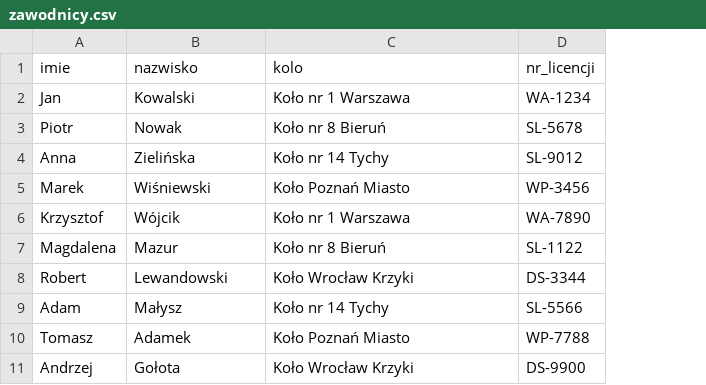
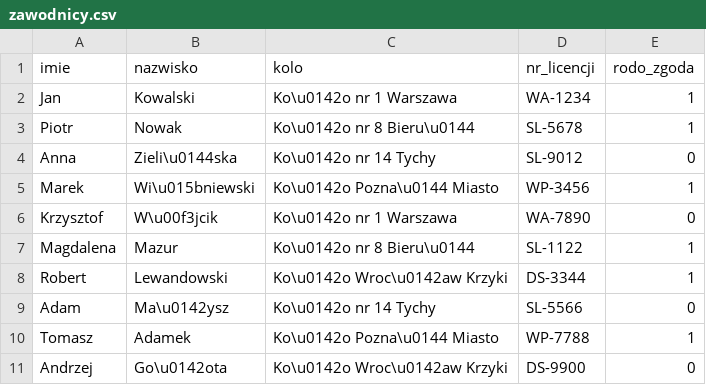
Before and after one commit to pshemeeg/pzw, a CSV file: importy_przyklady/zawodnicy.csv, drawn as a sheet; the diff names each change by its address in the sheet, - before the commit and + after, or states it on an @@ line.

```diff
--- a/importy_przyklady/zawodnicy.csv
+++ b/importy_przyklady/zawodnicy.csv
+column E (rodo_zgoda), rows 2-11: 1 | 1 | 0 | 1 | 0 | 1 | 1 | 0 | 1 | 0
-C2 (kolo): Koło nr 1 Warszawa
+C2 (kolo): Ko\u0142o nr 1 Warszawa
-C3 (kolo): Koło nr 8 Bieruń
+C3 (kolo): Ko\u0142o nr 8 Bieru\u0144
-B4 (nazwisko): Zielińska
+B4 (nazwisko): Zieli\u0144ska
-C4 (kolo): Koło nr 14 Tychy
+C4 (kolo): Ko\u0142o nr 14 Tychy
-B5 (nazwisko): Wiśniewski
+B5 (nazwisko): Wi\u015bniewski
-C5 (kolo): Koło Poznań Miasto
+C5 (kolo): Ko\u0142o Pozna\u0144 Miasto
-B6 (nazwisko): Wójcik
+B6 (nazwisko): W\u00f3jcik
-C6 (kolo): Koło nr 1 Warszawa
+C6 (kolo): Ko\u0142o nr 1 Warszawa
-C7 (kolo): Koło nr 8 Bieruń
+C7 (kolo): Ko\u0142o nr 8 Bieru\u0144
-C8 (kolo): Koło Wrocław Krzyki
+C8 (kolo): Ko\u0142o Wroc\u0142aw Krzyki
-B9 (nazwisko): Małysz
+B9 (nazwisko): Ma\u0142ysz
-C9 (kolo): Koło nr 14 Tychy
+C9 (kolo): Ko\u0142o nr 14 Tychy
-C10 (kolo): Koło Poznań Miasto
+C10 (kolo): Ko\u0142o Pozna\u0144 Miasto
-B11 (nazwisko): Gołota
+B11 (nazwisko): Go\u0142ota
-C11 (kolo): Koło Wrocław Krzyki
+C11 (kolo): Ko\u0142o Wroc\u0142aw Krzyki
```
Also changed, not shown: 20 other files.
